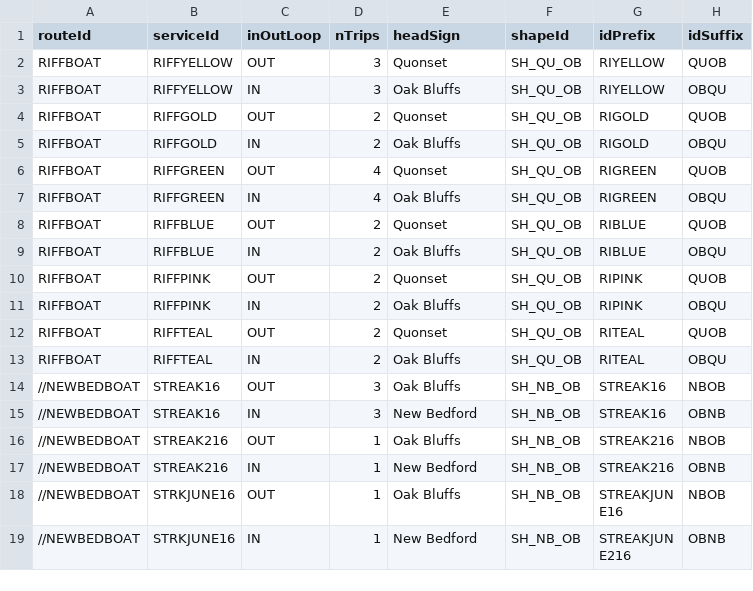
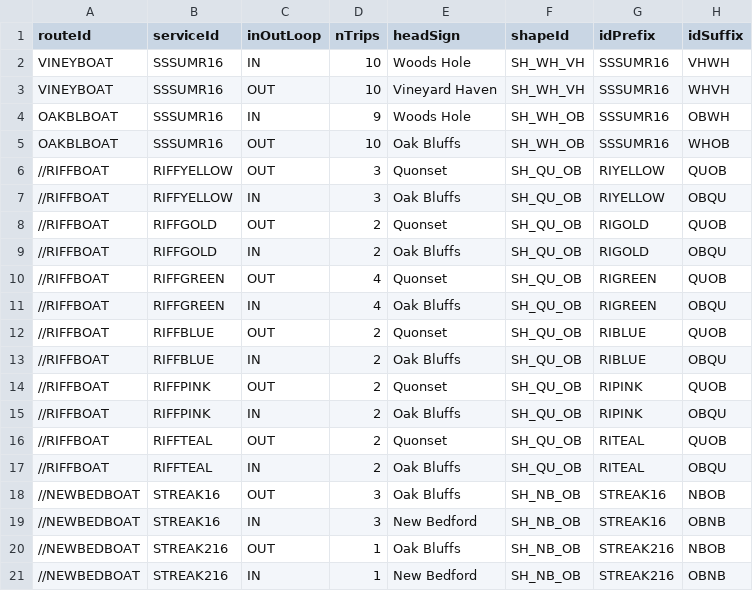
Before and after one commit to UnitOneLLC/buildjson, a CSV file: GTFS/meta/ferrytrips-spring-2015.csv, drawn as a sheet; only a part is shown; the shorter side is filled out with more unchanged rows.

```diff
--- a/GTFS/meta/ferrytrips-spring-2015.csv
+++ b/GTFS/meta/ferrytrips-spring-2015.csv
@@ -1,14 +1,18 @@
 routeId,serviceId,inOutLoop,nTrips,headSign,shapeId,idPrefix,idSuffix
-RIFFBOAT,RIFFYELLOW,OUT,3,Quonset,SH_QU_OB,RIYELLOW,QUOB
-RIFFBOAT,RIFFYELLOW,IN,3,Oak Bluffs,SH_QU_OB,RIYELLOW,OBQU
-RIFFBOAT,RIFFGOLD,OUT,2,Quonset,SH_QU_OB,RIGOLD,QUOB
-RIFFBOAT,RIFFGOLD,IN,2,Oak Bluffs,SH_QU_OB,RIGOLD,OBQU
-RIFFBOAT,RIFFGREEN,OUT,4,Quonset,SH_QU_OB,RIGREEN,QUOB
-RIFFBOAT,RIFFGREEN,IN,4,Oak Bluffs,SH_QU_OB,RIGREEN,OBQU
-RIFFBOAT,RIFFBLUE,OUT,2,Quonset,SH_QU_OB,RIBLUE,QUOB
-RIFFBOAT,RIFFBLUE,IN,2,Oak Bluffs,SH_QU_OB,RIBLUE,OBQU
-RIFFBOAT,RIFFPINK,OUT,2,Quonset,SH_QU_OB,RIPINK,QUOB
-RIFFBOAT,RIFFPINK,IN,2,Oak Bluffs,SH_QU_OB,RIPINK,OBQU
-RIFFBOAT,RIFFTEAL,OUT,2,Quonset,SH_QU_OB,RITEAL,QUOB
-RIFFBOAT,RIFFTEAL,IN,2,Oak Bluffs,SH_QU_OB,RITEAL,OBQU
+VINEYBOAT,SSSUMR16,IN,10,Woods Hole,SH_WH_VH,SSSUMR16,VHWH
+VINEYBOAT,SSSUMR16,OUT,10,Vineyard Haven,SH_WH_VH,SSSUMR16,WHVH
+OAKBLBOAT,SSSUMR16,IN,9,Woods Hole,SH_WH_OB,SSSUMR16,OBWH
+OAKBLBOAT,SSSUMR16,OUT,10,Oak Bluffs,SH_WH_OB,SSSUMR16,WHOB
+//RIFFBOAT,RIFFYELLOW,OUT,3,Quonset,SH_QU_OB,RIYELLOW,QUOB
+//RIFFBOAT,RIFFYELLOW,IN,3,Oak Bluffs,SH_QU_OB,RIYELLOW,OBQU
+//RIFFBOAT,RIFFGOLD,OUT,2,Quonset,SH_QU_OB,RIGOLD,QUOB
+//RIFFBOAT,RIFFGOLD,IN,2,Oak Bluffs,SH_QU_OB,RIGOLD,OBQU
+//RIFFBOAT,RIFFGREEN,OUT,4,Quonset,SH_QU_OB,RIGREEN,QUOB
+//RIFFBOAT,RIFFGREEN,IN,4,Oak Bluffs,SH_QU_OB,RIGREEN,OBQU
+//RIFFBOAT,RIFFBLUE,OUT,2,Quonset,SH_QU_OB,RIBLUE,QUOB
+//RIFFBOAT,RIFFBLUE,IN,2,Oak Bluffs,SH_QU_OB,RIBLUE,OBQU
+//RIFFBOAT,RIFFPINK,OUT,2,Quonset,SH_QU_OB,RIPINK,QUOB
+//RIFFBOAT,RIFFPINK,IN,2,Oak Bluffs,SH_QU_OB,RIPINK,OBQU
+//RIFFBOAT,RIFFTEAL,OUT,2,Quonset,SH_QU_OB,RITEAL,QUOB
+//RIFFBOAT,RIFFTEAL,IN,2,Oak Bluffs,SH_QU_OB,RITEAL,OBQU
 //NEWBEDBOAT,STREAK16,OUT,3,Oak Bluffs,SH_NB_OB,STREAK16,NBOB
```
Also changed, not shown: 4 other files.
